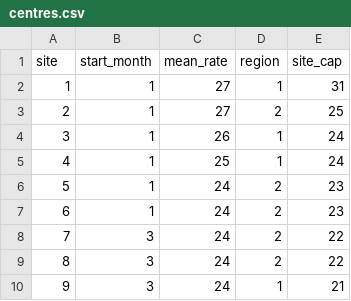
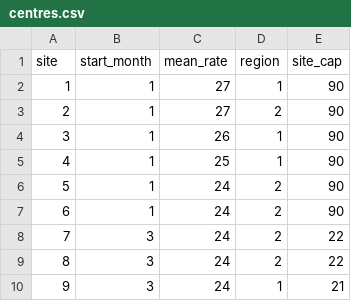
Before and after one commit to sjcowtan/biomkrAccrual, a CSV file: inst/extdata/centres.csv, drawn as a sheet; only a part is shown.

```diff
--- a/inst/extdata/centres.csv
+++ b/inst/extdata/centres.csv
@@ -1,8 +1,8 @@
 "site","start_month","mean_rate","region","site_cap"
-1,1,27,1,31
-2,1,27,2,25
-3,1,26,1,24
-4,1,25,1,24
-5,1,24,2,23
-6,1,24,2,23
+1,1,27,1,90
+2,1,27,2,90
+3,1,26,1,90
+4,1,25,1,90
+5,1,24,2,90
+6,1,24,2,90
 7,3,24,2,22
```
Also changed, not shown: 4 other files.
